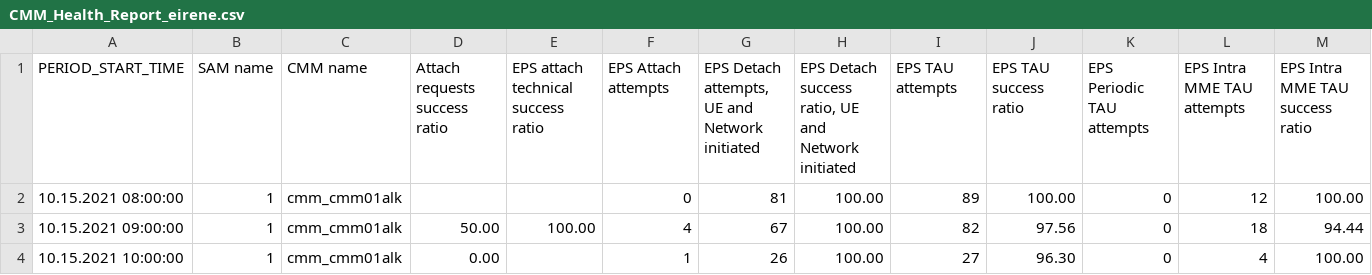
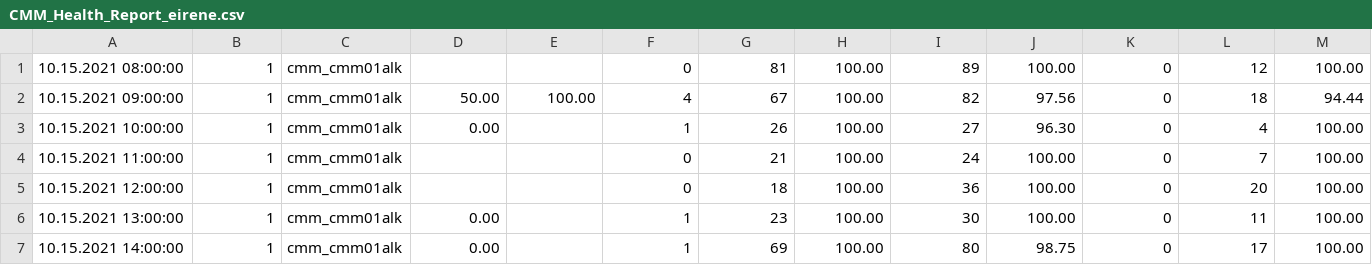
Before and after one commit to Enrique-i/data, a CSV file: CMM_Health_Report_eirene.csv, drawn as a sheet; only a part is shown; the shorter side is filled out with more unchanged rows; rows hold the shown columns only; the diff names each change by its address in the sheet, - before the commit and + after, or states it on an @@ line.

Commit message:
Update CMM_Health_Report_eirene.csv

```diff
--- a/CMM_Health_Report_eirene.csv
+++ b/CMM_Health_Report_eirene.csv
-row 1: PERIOD_START_TIME | SAM name | CMM name | Attach requests success ratio | EPS attach technical success ratio | EPS Attach attempts | EPS Detach attempts, UE and Network initiated | EPS Detach success ratio, UE and Network initiated | EPS TAU attempts | EPS TAU success ratio | EPS Periodic TAU attempts | EPS Intra MME TAU attempts | EPS Intra MME TAU success ratio
```
